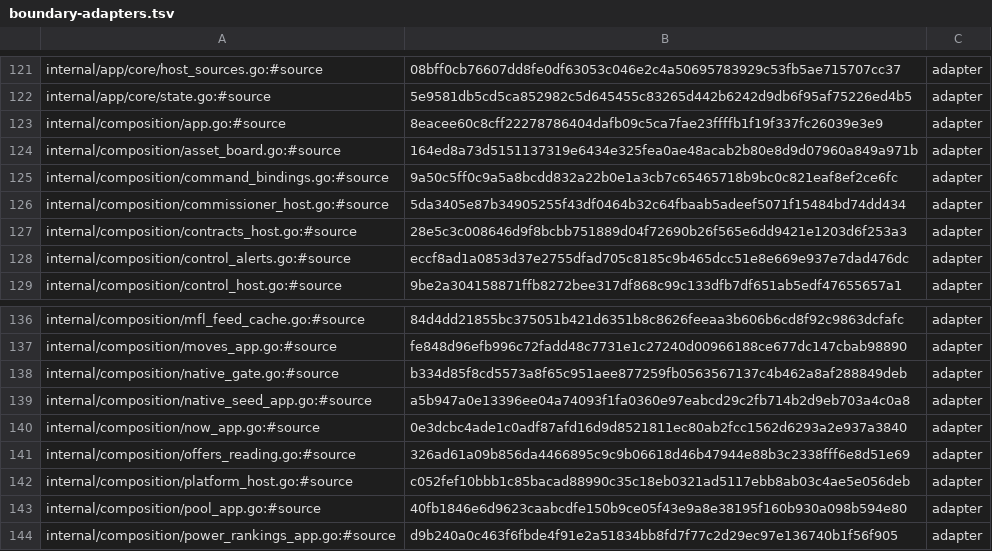
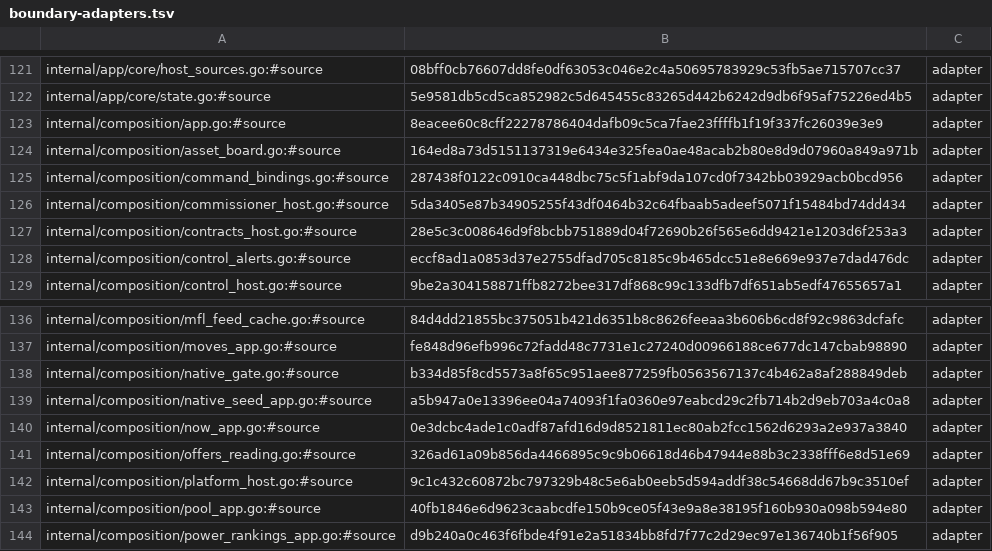
Before and after one commit to secureprospective/TheWarRoom, a TSV file: docs/architecture/boundary-adapters.tsv, drawn as a sheet; only a part is shown, gaps mark what is left out.

```diff
--- a/docs/architecture/boundary-adapters.tsv
+++ b/docs/architecture/boundary-adapters.tsv
@@ -124,3 +124,3 @@ internal/composition/app.go:#source	8eacee60c8cff22278786404dafb09c5ca7fae23ffff
 internal/composition/asset_board.go:#source	164ed8a73d5151137319e6434e325fea0ae48acab2b80e8d9d07960a849a971b	adapter
-internal/composition/command_bindings.go:#source	9a50c5ff0c9a5a8bcdd832a22b0e1a3cb7c65465718b9bc0c821eaf8ef2ce6fc	adapter
+internal/composition/command_bindings.go:#source	287438f0122c0910ca448dbc75c5f1abf9da107cd0f7342bb03929acb0bcd956	adapter
 internal/composition/commissioner_host.go:#source	5da3405e87b34905255f43df0464b32c64fbaab5adeef5071f15484bd74dd434	adapter
@@ -141,3 +141,3 @@ internal/composition/now_app.go:#source	0e3dcbc4ade1c0adf87afd16d9d8521811ec80ab
 internal/composition/offers_reading.go:#source	326ad61a09b856da4466895c9c9b06618d46b47944e88b3c2338fff6e8d51e69	adapter
-internal/composition/platform_host.go:#source	c052fef10bbb1c85bacad88990c35c18eb0321ad5117ebb8ab03c4ae5e056deb	adapter
+internal/composition/platform_host.go:#source	9c1c432c60872bc797329b48c5e6ab0eeb5d594addf38c54668dd67b9c3510ef	adapter
 internal/composition/pool_app.go:#source	40fb1846e6d9623caabcdfe150b9ce05f43e9a8e38195f160b930a098b594e80	adapter
```
Also changed, not shown: docs/architecture/boundary-mfl-commands.tsv, 17 other files.
